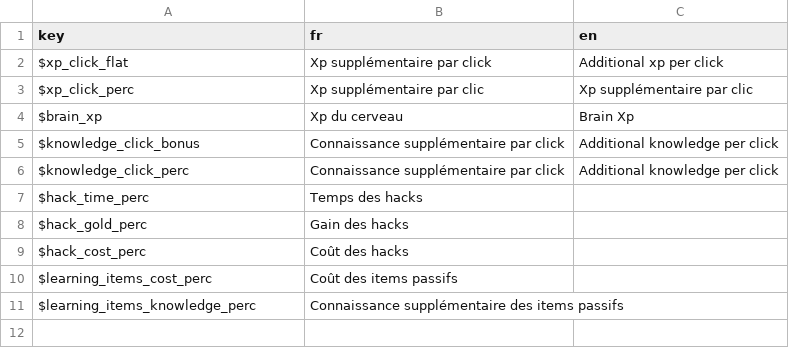
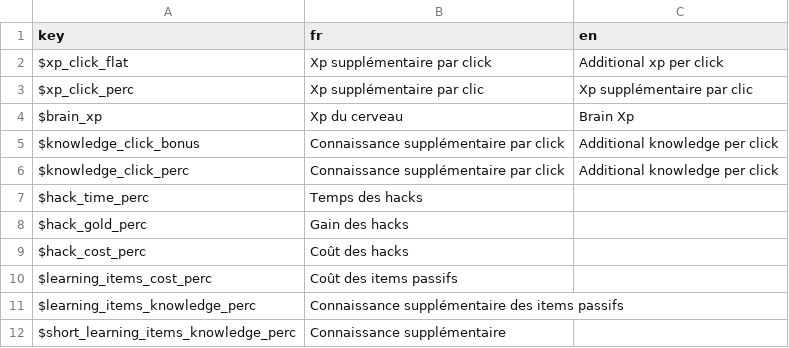
Before and after one commit to Proksimas/HackerIDLE, a CSV file: hackeridle/Game/Events/keys_events.csv, drawn as a sheet.

```diff
--- a/hackeridle/Game/Events/keys_events.csv
+++ b/hackeridle/Game/Events/keys_events.csv
@@ -11 +11,2 @@ $learning_items_cost_perc;Coût des items passifs;
 $learning_items_knowledge_perc;Connaissance supplémentaire des items passifs;
+$short_learning_items_knowledge_perc;Connaissance supplémentaire;
```
Also changed, not shown: hackeridle/Game/Translations/generic_translations.csv, 6 other files.
